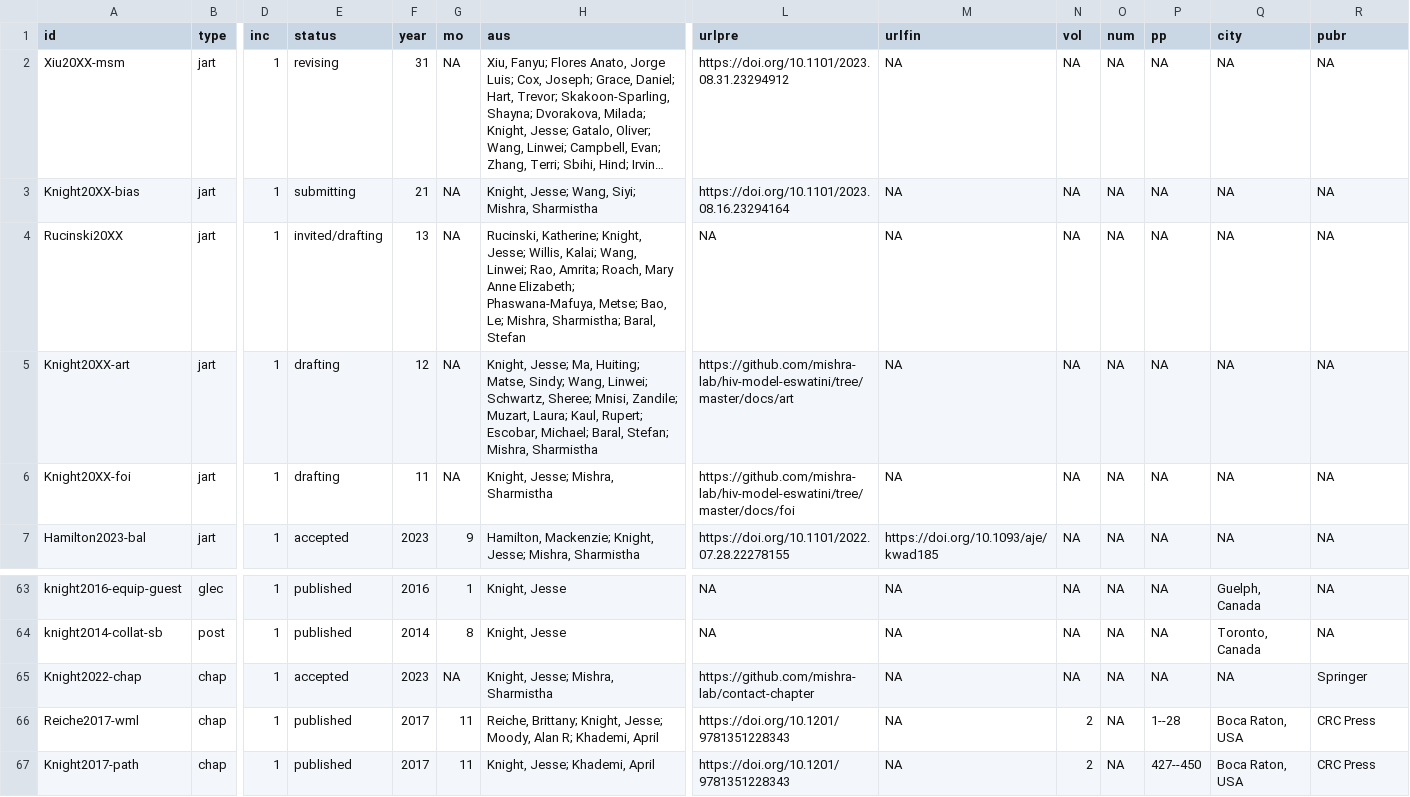
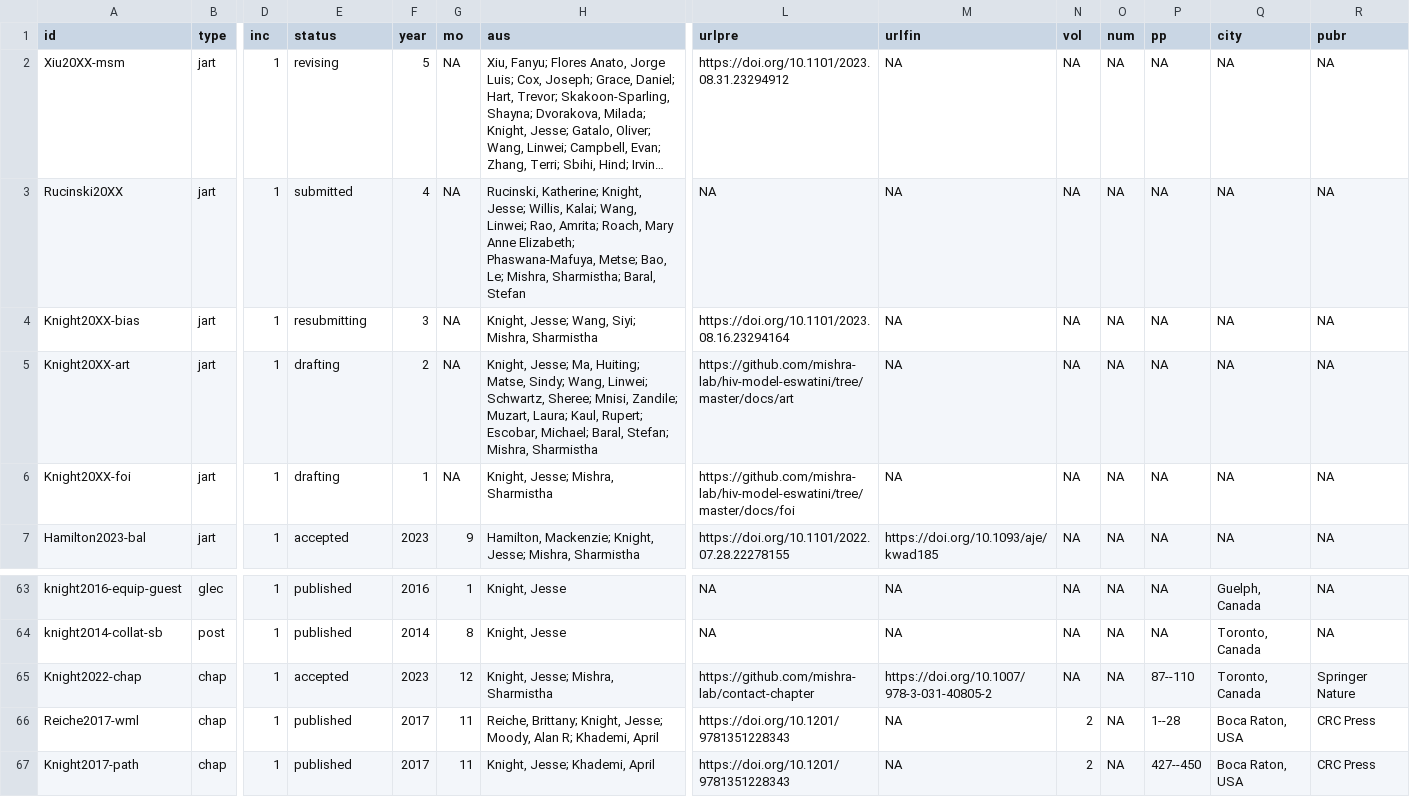
Before and after one commit to jessexknight/cv, a CSV file: data/csv/pubs.csv, drawn as a sheet; only a part is shown, gaps mark what is left out; long unchanged cells end in …; removed rows and columns are numbered as before the commit, all else as after; rows hold the shown columns only; the diff names each change by its address in the sheet, - before the commit and + after, or states it on an @@ line.

```diff
--- a/data/csv/pubs.csv
+++ b/data/csv/pubs.csv
-F2 (year): 31
+F2 (year): 5
+row 3: Rucinski20XX | jart | 1 | submitted | 4 | NA | Rucinski, Katherine; Knight, Jesse; Willis, Kalai; Wang, Linwei; Rao, Amrita; Roach, Mary Anne Elizabeth; Phaswana-Mafuya, Metse; Bao, Le; Mishra, Sharmistha; Baral, Stefan | NA | NA | NA | NA | NA | NA | NA
-E4 (status): submitting
+E4 (status): resubmitting
-F4 (year): 21
+F4 (year): 3
-row 4: Rucinski20XX | jart | 1 | invited/drafting | 13 | NA | Rucinski, Katherine; Knight, Jesse; Willis, Kalai; Wang, Linwei; Rao, Amrita; Roach, Mary Anne Elizabeth; Phaswana-Mafuya, Metse; Bao, Le; Mishra, Sharmistha; Baral, Stefan | NA | NA | NA | NA | NA | NA | NA
-F5 (year): 12
+F5 (year): 2
-F6 (year): 11
+F6 (year): 1
-G65 (mo): NA
+G65 (mo): 12
-M65 (urlfin): NA
+M65 (urlfin): https://doi.org/10.1007/978-3-031-40805-2
-P65 (pp): NA
+P65 (pp): 87--110
-Q65 (city): NA
+Q65 (city): Toronto, Canada
-R65 (pubr): Springer
+R65 (pubr): Springer Nature
```
Also changed, not shown: 5 other files.
